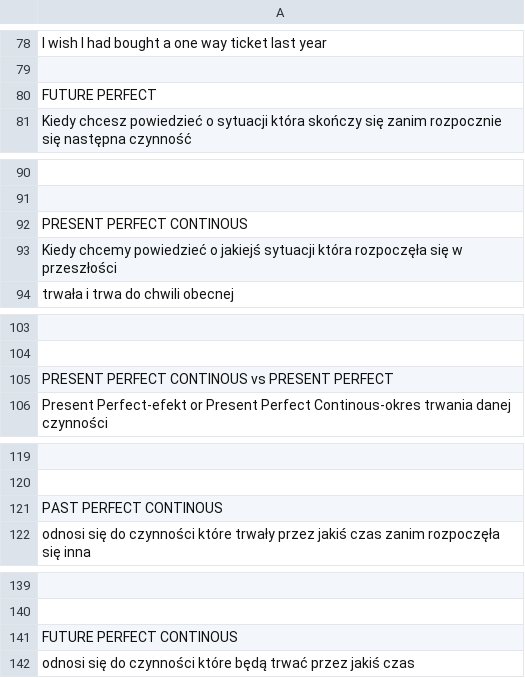
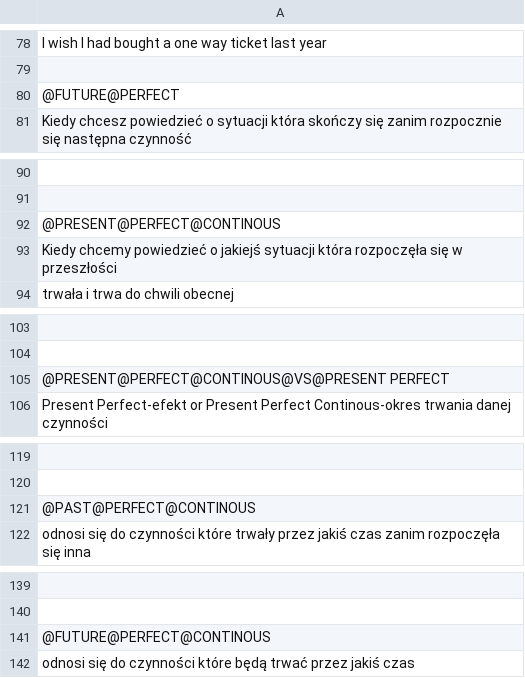
Before and after one commit to Ziem0/EasyEnglish, a CSV file: src/resources/gramma.csv, drawn as a sheet; only a part is shown, gaps mark what is left out; the diff covers the shown part only; the diff names each change by its address in the sheet, - before the commit and + after, or states it on an @@ line.

```diff
--- a/src/resources/gramma.csv
+++ b/src/resources/gramma.csv
-A80: FUTURE PERFECT
+A80: @FUTURE@PERFECT
-A92: PRESENT PERFECT CONTINOUS
+A92: @PRESENT@PERFECT@CONTINOUS
-A105: PRESENT PERFECT CONTINOUS vs PRESENT PERFECT
+A105: @PRESENT@PERFECT@CONTINOUS@VS@PRESENT PERFECT
-A121: PAST PERFECT CONTINOUS
+A121: @PAST@PERFECT@CONTINOUS
-A141: FUTURE PERFECT CONTINOUS
+A141: @FUTURE@PERFECT@CONTINOUS
```
Also changed, not shown: 1 added row and 25 edited cells elsewhere in this file, out/production/EasyEnglish/resources/commonlySentences.csv, out/production/EasyEnglish/resources/gramma.csv, 36 other files.
